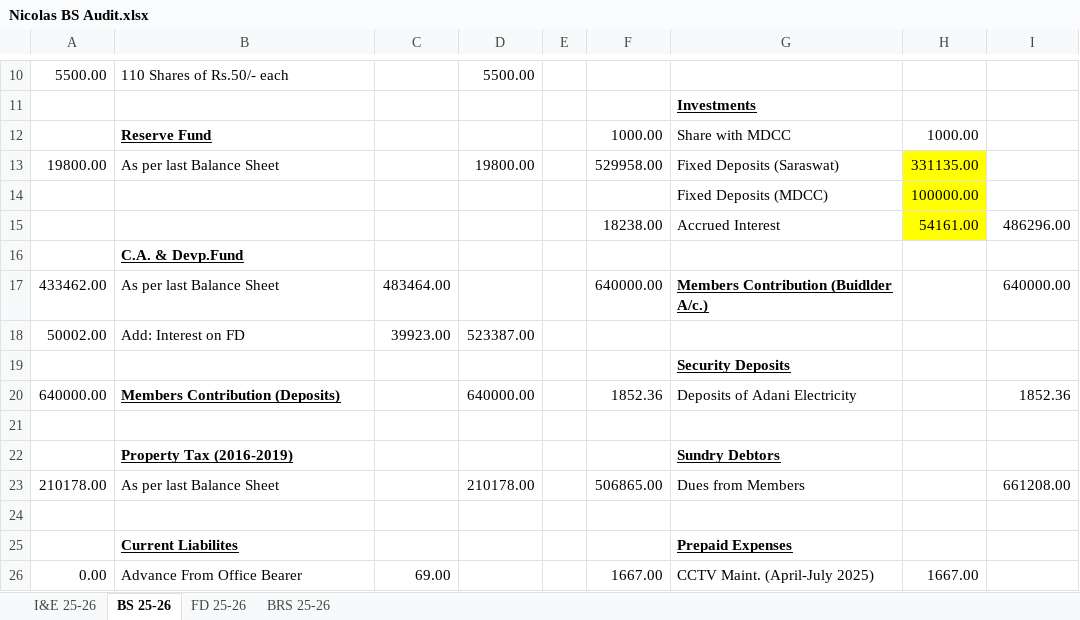
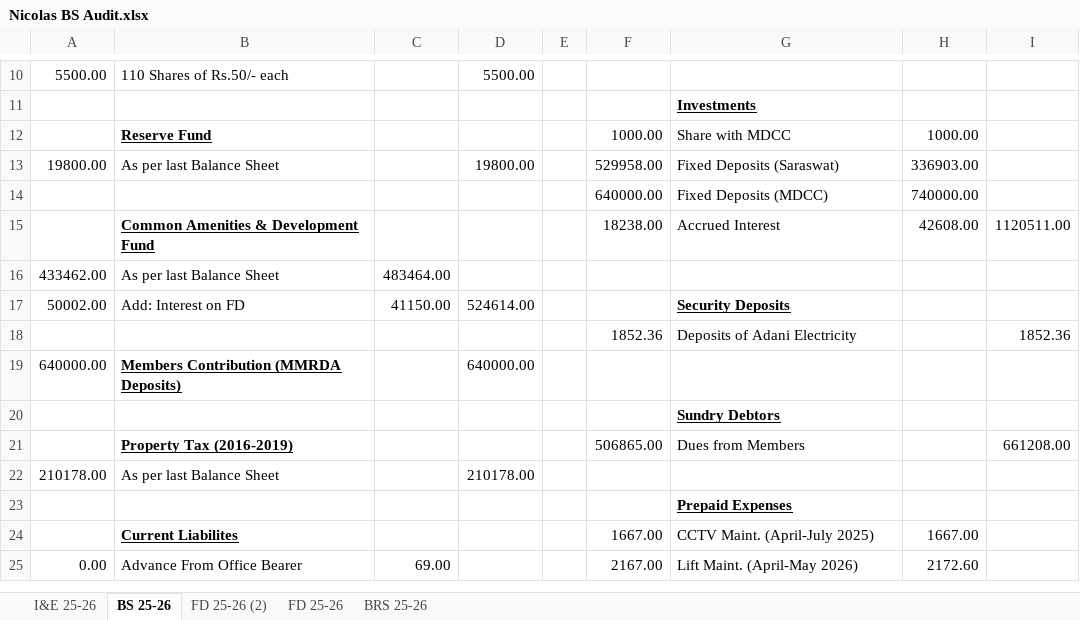
Before and after one commit to BharatBoridkar/BCB, an Excel workbook: Bharat/Nikolaswadi/Nicolas BS Audit.xlsx, sheet BS 25-26, drawn as a sheet; only a part is shown, gaps mark what is left out; values as stored, in another font and other column widths than the file's, no borders; removed rows and columns are numbered as before the commit, all else as after; the diff covers the shown part only; the diff names each change by its address in the sheet, - before the commit and + after, or states it on an @@ line.

```diff
--- a/Bharat/Nikolaswadi/Nicolas BS Audit.xlsx (sheet BS 25-26)
+++ b/Bharat/Nikolaswadi/Nicolas BS Audit.xlsx (sheet BS 25-26)
+sheet tab: FD 25-26 (2)
-H13: 331135.00
+H13: 336903.00
-H13 fill: #FFFF00
+H13 fill: none
-row 14:  |  |  |  |  |  | Fixed Deposits (MDCC) | 100000.00
-row 15:  |  |  |  |  | 18238.00 | Accrued Interest | 54161.00 | 486296.00
-row 16:  | C.A. & Devp.Fund
+row 14:  |  |  |  |  | 640000.00 | Fixed Deposits (MDCC) | 740000.00
+row 15:  | Common Amenities & Development Fund |  |  |  | 18238.00 | Accrued Interest | 42608.00 | 1120511.00
-F16: 640000.00
+F16: (empty)
-G16: Members Contribution (Buidlder A/c.)
+G16: (empty)
-I16: 640000.00
+I16: (empty)
-C17: 39923.00
+C17: 41150.00
-D17: 523387.00
+D17: 524614.00
-G17: (empty)
+G17: Security Deposits
-row 19:  |  |  |  |  |  | Security Deposits
+row 18:  |  |  |  |  | 1852.36 | Deposits of Adani Electricity |  | 1852.36
-B19: Members Contribution (Deposits)
+B19: Members Contribution (MMRDA Deposits)
-F19: 1852.36
+F19: (empty)
-G19: Deposits of Adani Electricity
+G19: (empty)
-I19: 1852.36
+I19: (empty)
-G20: (empty)
+G20: Sundry Debtors
-row 22:  | Property Tax (2016-2019) |  |  |  |  | Sundry Debtors
+row 21:  | Property Tax (2016-2019) |  |  |  | 506865.00 | Dues from Members |  | 661208.00
-F22: 506865.00
+F22: (empty)
-G22: Dues from Members
+G22: (empty)
-I22: 661208.00
+I22: (empty)
-G23: (empty)
+G23: Prepaid Expenses
-row 25:  | Current Liabilites |  |  |  |  | Prepaid Expenses
+row 24:  | Current Liabilites |  |  |  | 1667.00 | CCTV Maint. (April-July 2025) | 1667.00
-F25: 1667.00
+F25: 2167.00
-G25: CCTV Maint. (April-July 2025)
+G25: Lift Maint. (April-May 2026)
-H25: 1667.00
+H25: 2172.60
```
Also changed, not shown: 1 added row, 2 removed rows and 14 edited cells elsewhere in this sheet, sheet FD 25-26, sheet I&E 25-26, formulas that keep their value, hidden cells, Bharat/Dahisaralkachs/Final Acoounts 31.03.2026.xlsx, 32 other files.
